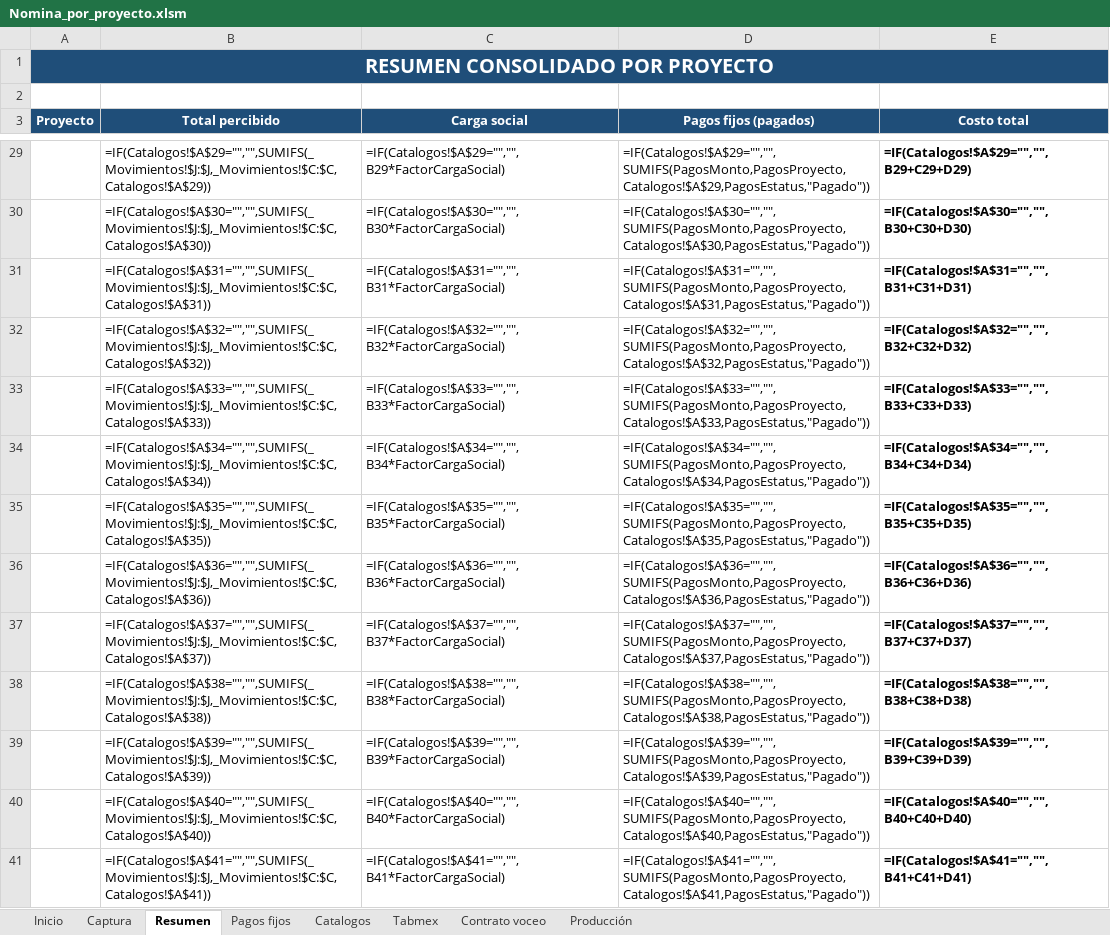
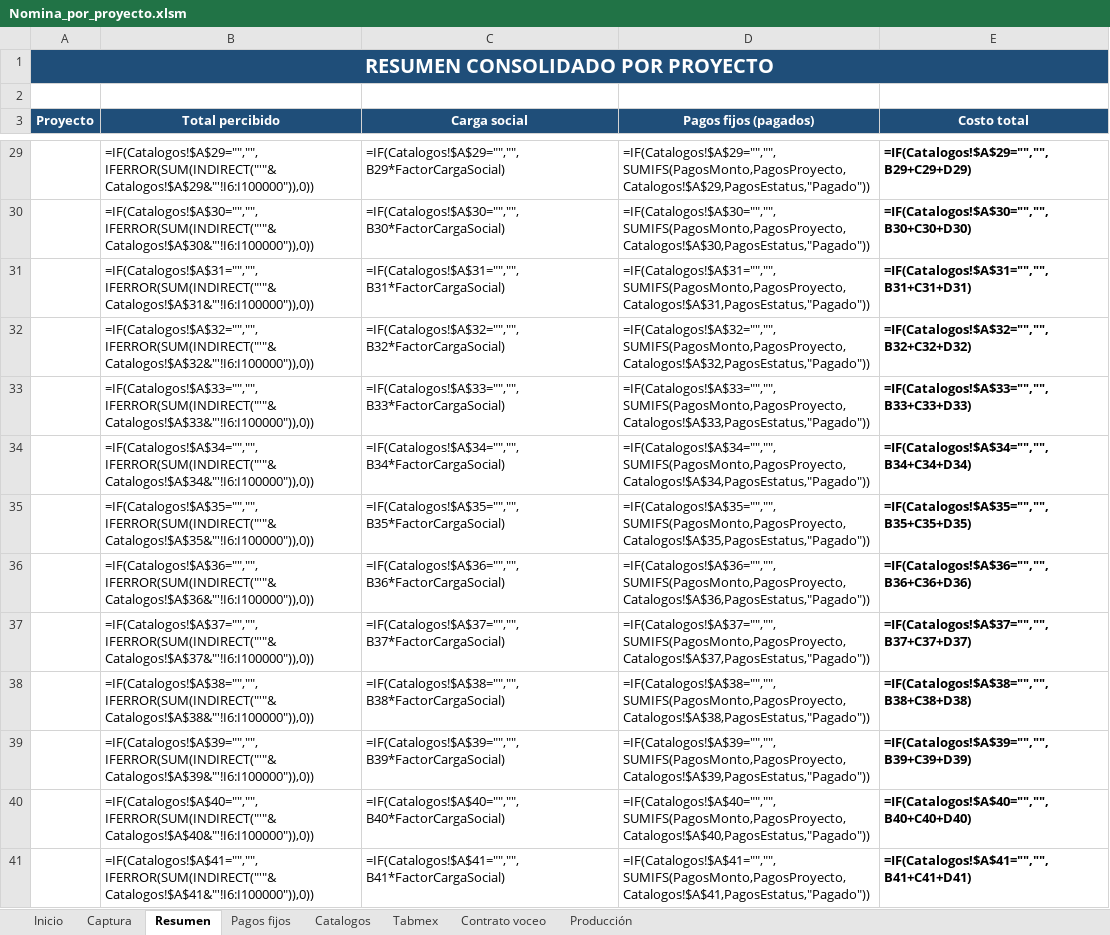
Before and after one commit to comercializadoraisv-cpu/Costos-Tabmex, an Excel workbook: Nomina_por_proyecto.xlsm, sheet Resumen, drawn as a sheet; only a part is shown, gaps mark what is left out; values as stored, in another font and other column widths than the file's, no borders; formulas without a stored value are shown as written; the diff covers the shown part only; the diff names each change by its address in the sheet, - before the commit and + after, or states it on an @@ line.

```diff
--- a/Nomina_por_proyecto.xlsm (sheet Resumen)
+++ b/Nomina_por_proyecto.xlsm (sheet Resumen)
-B29 (Total percibido): =IF(Catalogos!$A$29="","",SUMIFS(_Movimientos!$J:$J,_Movimientos!$C:$C,Catalogos!$A$29))
+B29 (Total percibido): =IF(Catalogos!$A$29="","",IFERROR(SUM(INDIRECT("'"&Catalogos!$A$29&"'!I6:I100000")),0))
-B30 (Total percibido): =IF(Catalogos!$A$30="","",SUMIFS(_Movimientos!$J:$J,_Movimientos!$C:$C,Catalogos!$A$30))
+B30 (Total percibido): =IF(Catalogos!$A$30="","",IFERROR(SUM(INDIRECT("'"&Catalogos!$A$30&"'!I6:I100000")),0))
-B31 (Total percibido): =IF(Catalogos!$A$31="","",SUMIFS(_Movimientos!$J:$J,_Movimientos!$C:$C,Catalogos!$A$31))
+B31 (Total percibido): =IF(Catalogos!$A$31="","",IFERROR(SUM(INDIRECT("'"&Catalogos!$A$31&"'!I6:I100000")),0))
-B32 (Total percibido): =IF(Catalogos!$A$32="","",SUMIFS(_Movimientos!$J:$J,_Movimientos!$C:$C,Catalogos!$A$32))
+B32 (Total percibido): =IF(Catalogos!$A$32="","",IFERROR(SUM(INDIRECT("'"&Catalogos!$A$32&"'!I6:I100000")),0))
-B33 (Total percibido): =IF(Catalogos!$A$33="","",SUMIFS(_Movimientos!$J:$J,_Movimientos!$C:$C,Catalogos!$A$33))
+B33 (Total percibido): =IF(Catalogos!$A$33="","",IFERROR(SUM(INDIRECT("'"&Catalogos!$A$33&"'!I6:I100000")),0))
-B34 (Total percibido): =IF(Catalogos!$A$34="","",SUMIFS(_Movimientos!$J:$J,_Movimientos!$C:$C,Catalogos!$A$34))
+B34 (Total percibido): =IF(Catalogos!$A$34="","",IFERROR(SUM(INDIRECT("'"&Catalogos!$A$34&"'!I6:I100000")),0))
-B35 (Total percibido): =IF(Catalogos!$A$35="","",SUMIFS(_Movimientos!$J:$J,_Movimientos!$C:$C,Catalogos!$A$35))
+B35 (Total percibido): =IF(Catalogos!$A$35="","",IFERROR(SUM(INDIRECT("'"&Catalogos!$A$35&"'!I6:I100000")),0))
-B36 (Total percibido): =IF(Catalogos!$A$36="","",SUMIFS(_Movimientos!$J:$J,_Movimientos!$C:$C,Catalogos!$A$36))
+B36 (Total percibido): =IF(Catalogos!$A$36="","",IFERROR(SUM(INDIRECT("'"&Catalogos!$A$36&"'!I6:I100000")),0))
-B37 (Total percibido): =IF(Catalogos!$A$37="","",SUMIFS(_Movimientos!$J:$J,_Movimientos!$C:$C,Catalogos!$A$37))
+B37 (Total percibido): =IF(Catalogos!$A$37="","",IFERROR(SUM(INDIRECT("'"&Catalogos!$A$37&"'!I6:I100000")),0))
-B38 (Total percibido): =IF(Catalogos!$A$38="","",SUMIFS(_Movimientos!$J:$J,_Movimientos!$C:$C,Catalogos!$A$38))
+B38 (Total percibido): =IF(Catalogos!$A$38="","",IFERROR(SUM(INDIRECT("'"&Catalogos!$A$38&"'!I6:I100000")),0))
-B39 (Total percibido): =IF(Catalogos!$A$39="","",SUMIFS(_Movimientos!$J:$J,_Movimientos!$C:$C,Catalogos!$A$39))
+B39 (Total percibido): =IF(Catalogos!$A$39="","",IFERROR(SUM(INDIRECT("'"&Catalogos!$A$39&"'!I6:I100000")),0))
-B40 (Total percibido): =IF(Catalogos!$A$40="","",SUMIFS(_Movimientos!$J:$J,_Movimientos!$C:$C,Catalogos!$A$40))
+B40 (Total percibido): =IF(Catalogos!$A$40="","",IFERROR(SUM(INDIRECT("'"&Catalogos!$A$40&"'!I6:I100000")),0))
-B41 (Total percibido): =IF(Catalogos!$A$41="","",SUMIFS(_Movimientos!$J:$J,_Movimientos!$C:$C,Catalogos!$A$41))
+B41 (Total percibido): =IF(Catalogos!$A$41="","",IFERROR(SUM(INDIRECT("'"&Catalogos!$A$41&"'!I6:I100000")),0))
```
Also changed, not shown: 37 edited cells elsewhere in this sheet, 2 other files.
